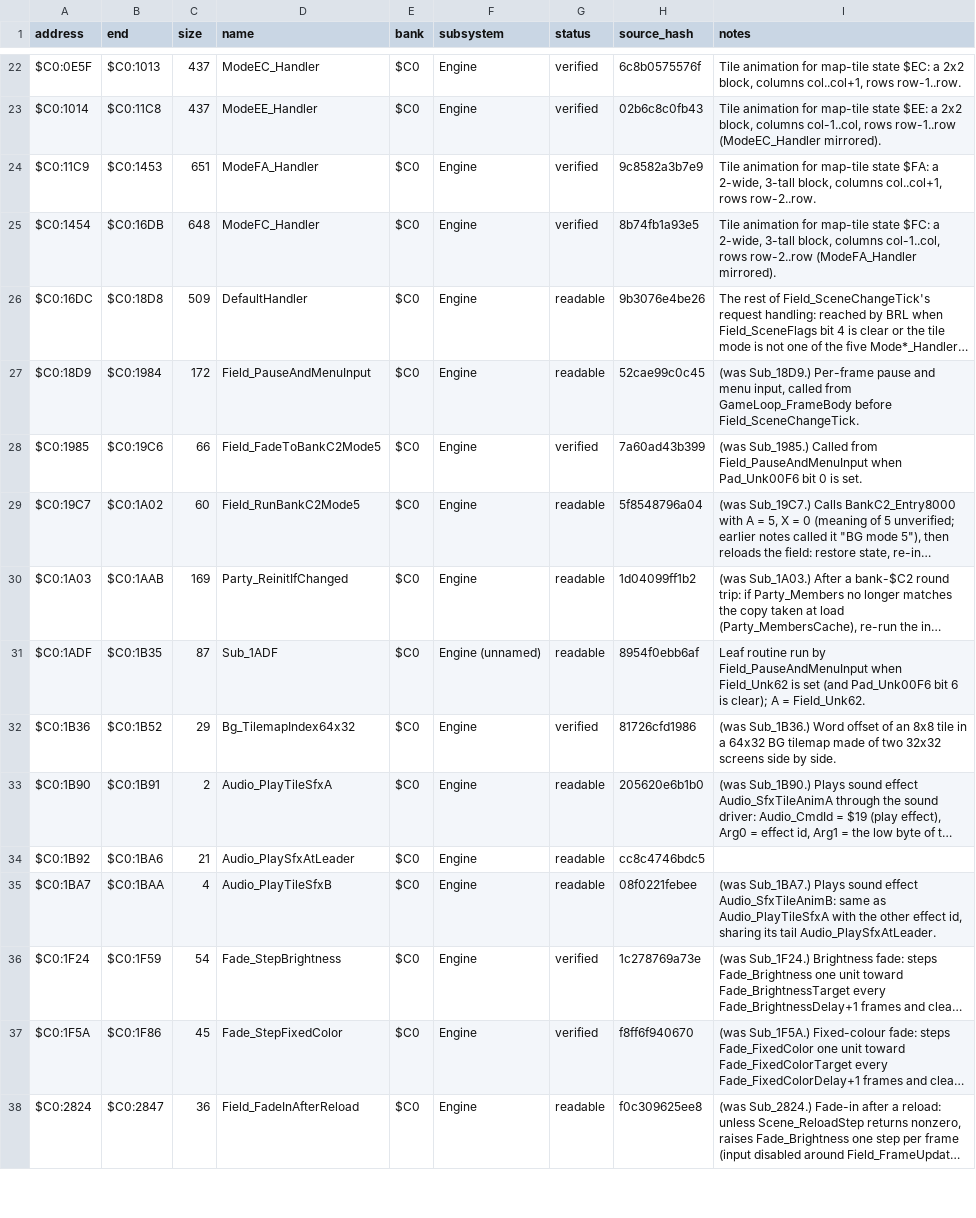
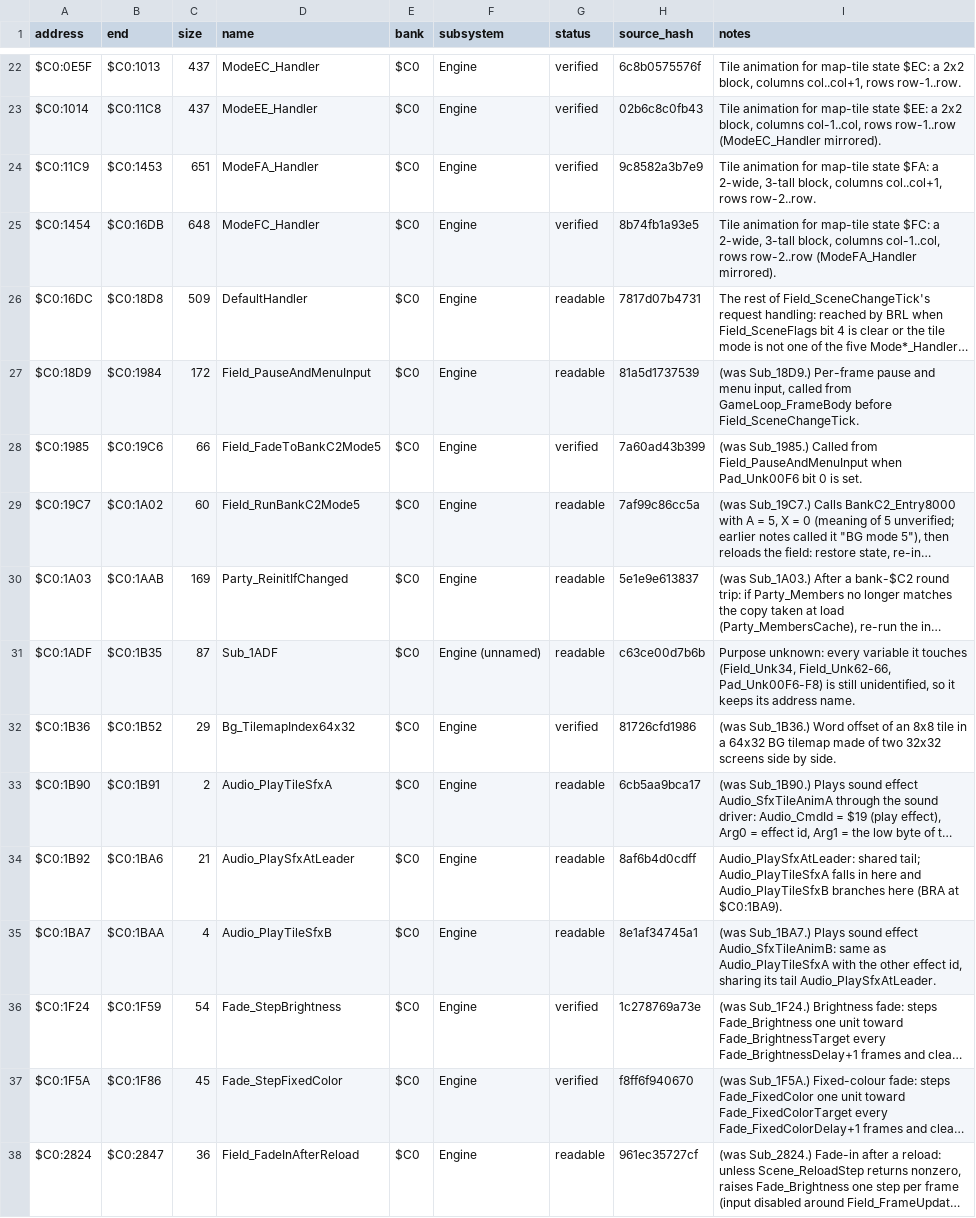
Before and after one commit to ThisIsAkill/ChronoRET, a CSV file: symbols/functions.csv, drawn as a sheet; only a part is shown, gaps mark what is left out; long unchanged cells end in …; the diff covers the shown part only; the diff names each change by its address in the sheet, - before the commit and + after, or states it on an @@ line.

Commit message:
readability: bank $C0 headers state exit state and full callers per independent review
Oam_BuildShadow's PV_ labels become Oam_*, raw-address and misleading
local labels in the sprite code are renamed, Sub_1ADF is marked as of
unknown purpose.

```diff
--- a/symbols/functions.csv
+++ b/symbols/functions.csv
-H26 (source_hash): 9b3076e4be26
+H26 (source_hash): 7817d07b4731
-H27 (source_hash): 52cae99c0c45
+H27 (source_hash): 81a5d1737539
-H29 (source_hash): 5f8548796a04
+H29 (source_hash): 7af99c86cc5a
-H30 (source_hash): 1d04099ff1b2
+H30 (source_hash): 5e1e9e613837
-H31 (source_hash): 8954f0ebb6af
+H31 (source_hash): c63ce00d7b6b
-I31 (notes): Leaf routine run by Field_PauseAndMenuInput when Field_Unk62 is set (and Pad_Unk00F6 bit 6 is clear); A = Field_Unk62.
+I31 (notes): Purpose unknown: every variable it touches (Field_Unk34, Field_Unk62-66, Pad_Unk00F6-F8) is still unidentified, so it keeps its address name.
-H33 (source_hash): 205620e6b1b0
+H33 (source_hash): 6cb5aa9bca17
-H34 (source_hash): cc8c4746bdc5
+H34 (source_hash): 8af6b4d0cdff
-I34 (notes): (empty)
+I34 (notes): Audio_PlaySfxAtLeader: shared tail; Audio_PlayTileSfxA falls in here and Audio_PlayTileSfxB branches here (BRA at $C0:1BA9).
-H35 (source_hash): 08f0221febee
+H35 (source_hash): 8e1af34745a1
-H38 (source_hash): f0c309625ee8
+H38 (source_hash): 961ec35727cf
```
Also changed, not shown: 69 edited cells elsewhere in this file, 6 other files.
